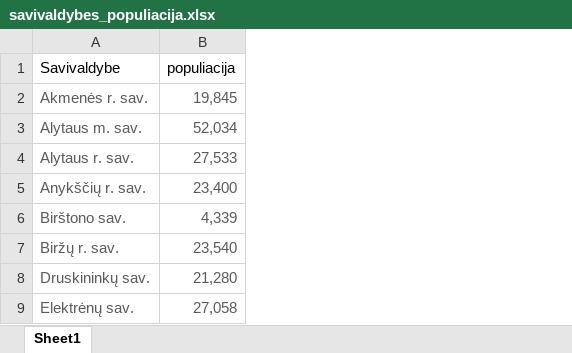
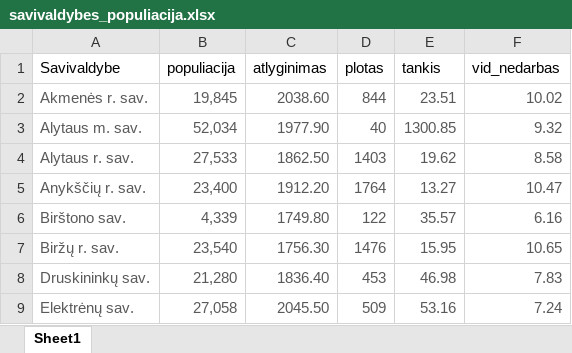
Before and after one commit to julija-r/FDA_group_project, an Excel workbook: data/savivaldybes_populiacija.xlsx, sheet Sheet1, drawn as a sheet; only a part is shown; values as stored, in another font and other column widths than the file's, no borders; the diff names each change by its address in the sheet, - before the commit and + after, or states it on an @@ line.

Commit message:
Updated savivaldybes_populiacija.xlsx file

```diff
--- a/data/savivaldybes_populiacija.xlsx (sheet Sheet1)
+++ b/data/savivaldybes_populiacija.xlsx (sheet Sheet1)
+column C (atlyginimas), rows 2-9: 2038.60 | 1977.90 | 1862.50 | 1912.20 | 1749.80 | 1756.30 | 1836.40 | 2045.50
+column D (plotas), rows 2-9: 844 | 40 | 1403 | 1764 | 122 | 1476 | 453 | 509
+column E (tankis), rows 2-9: 23.51 | 1300.85 | 19.62 | 13.27 | 35.57 | 15.95 | 46.98 | 53.16
+column F (vid_nedarbas), rows 2-9: 10.02 | 9.32 | 8.58 | 10.47 | 6.16 | 10.65 | 7.83 | 7.24
```
Also changed, not shown: 2 other files.
